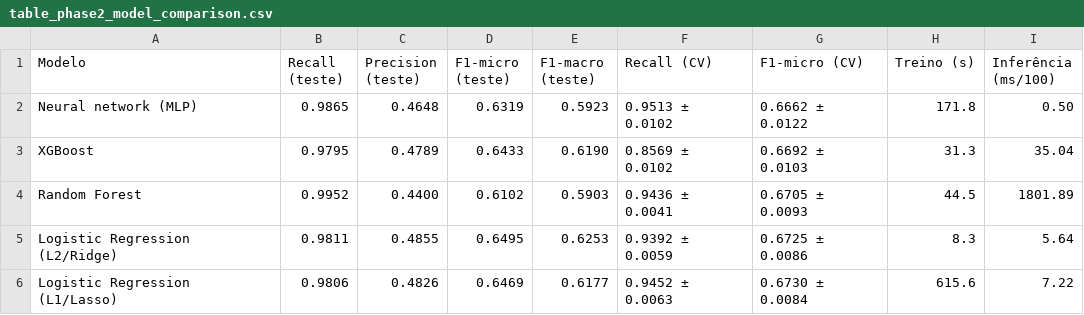
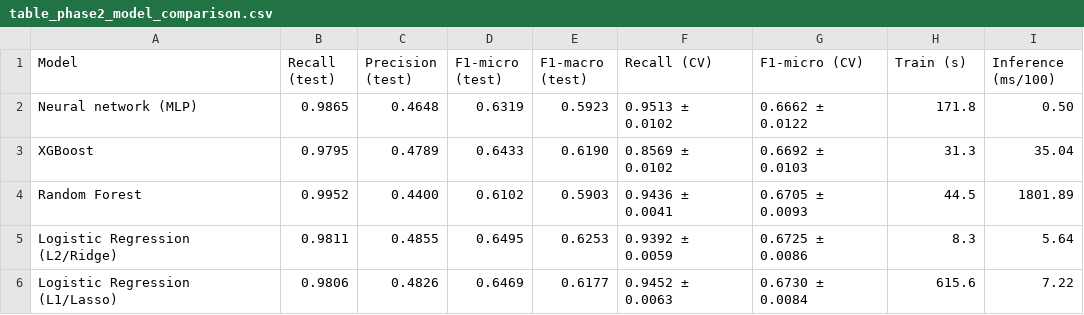
Before and after one commit to rafaelviniciusmayer/casting-defect-prediction-model, a CSV file: figures/table_phase2_model_comparison.csv, drawn as a sheet.

Commit message:
docs: translate all remaining Portuguese content to English
- Translate docstrings, comments, messages and report templates in the
  Phase 1-3 scripts and the unified CV pipeline
- Re-render the Phase 1-3 reports, tables and the consolidated report
  in English; all numbers are unchanged
- Rename gerar_calibracao_com_sem_smote.py to
  generate_calibration_with_without_smote.py and the consolidated
  report to reports/CONSOLIDATED_REPORT.md
- Rename Portuguese column names (importancia_media -> mean_importance,
  defeito/estrategia -> defect/strategy, Phase 2 table headers)
- Remove confusion_matrices/aggregated_confusion_matrix.png, a legacy
  figure with Portuguese labels and no generating script

```diff
--- a/figures/table_phase2_model_comparison.csv
+++ b/figures/table_phase2_model_comparison.csv
@@ -1,2 +1,2 @@
-Modelo,Recall (teste),Precision (teste),F1-micro (teste),F1-macro (teste),Recall (CV),F1-micro (CV),Treino (s),Inferência (ms/100)
+Model,Recall (test),Precision (test),F1-micro (test),F1-macro (test),Recall (CV),F1-micro (CV),Train (s),Inference (ms/100)
 Neural network (MLP),0.9865,0.4648,0.6319,0.5923,0.9513 ± 0.0102,0.6662 ± 0.0122,171.8,0.50
```
Also changed, not shown: figures/table_phase3_importance_by_category.csv, figures/table_phase3_importance_by_phase.csv, 43 other files.
